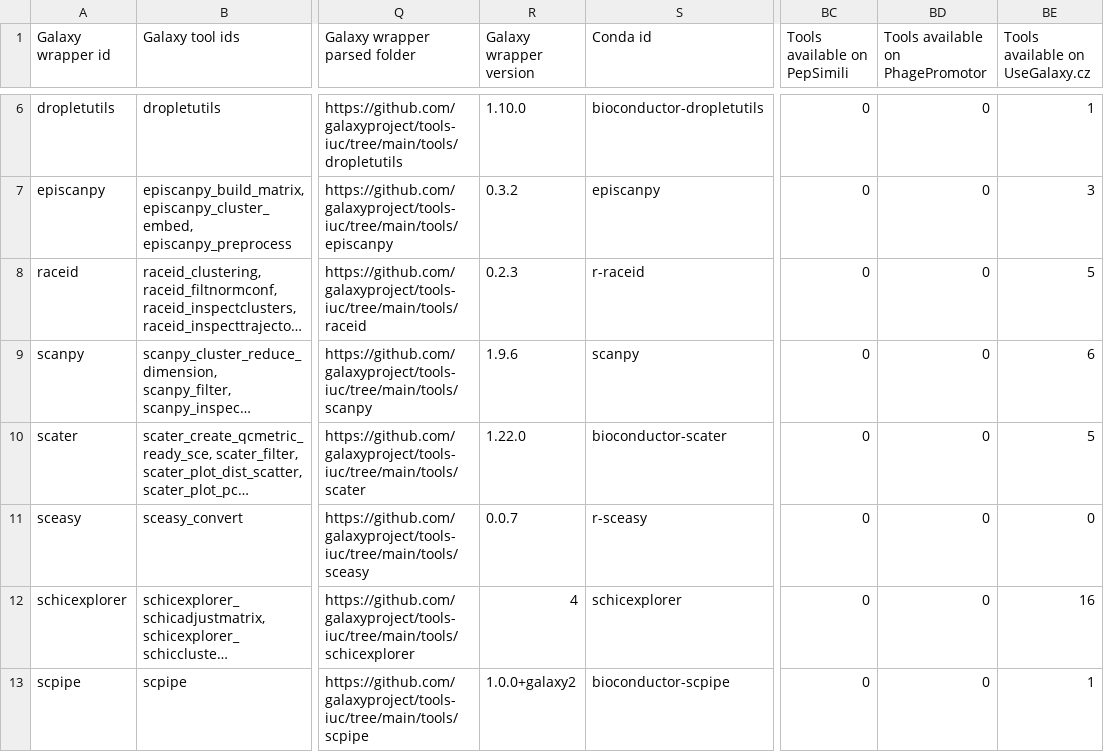
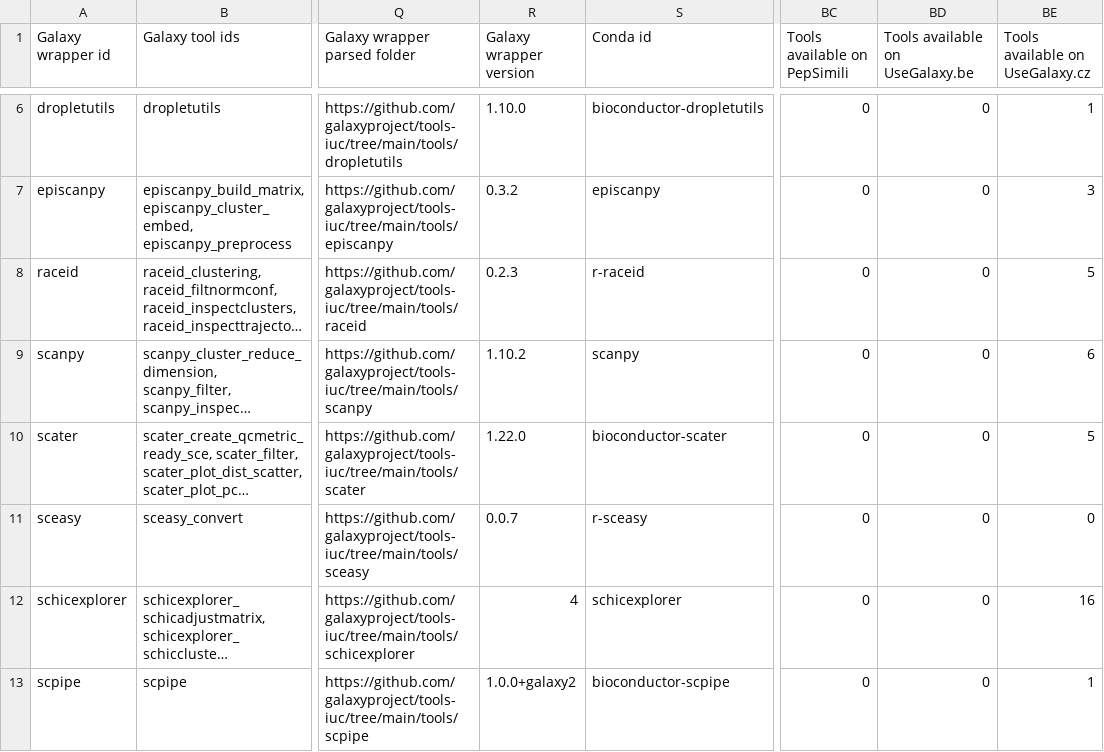
Before and after one commit to paulzierep/galaxy_tool_extractor, a TSV file: spoc/tools.tsv, drawn as a sheet; only a part is shown, gaps mark what is left out; long unchanged cells end in …; the diff covers the shown part only; the diff names each change by its address in the sheet, - before the commit and + after, or states it on an @@ line.

Commit message:
Update results step: filter all tools - commmit 5d7cf87

```diff
--- a/spoc/tools.tsv
+++ b/spoc/tools.tsv
-BD1: Tools available on PhagePromotor
+BD1: Tools available on UseGalaxy.be
-R9 (Galaxy wrapper version): 1.9.6
+R9 (Galaxy wrapper version): 1.10.2
```
Also changed, not shown: 1 added row and 13 edited cells elsewhere in this file, assembly/tools.tsv, biodiversity/tools.tsv, 16 other files.
